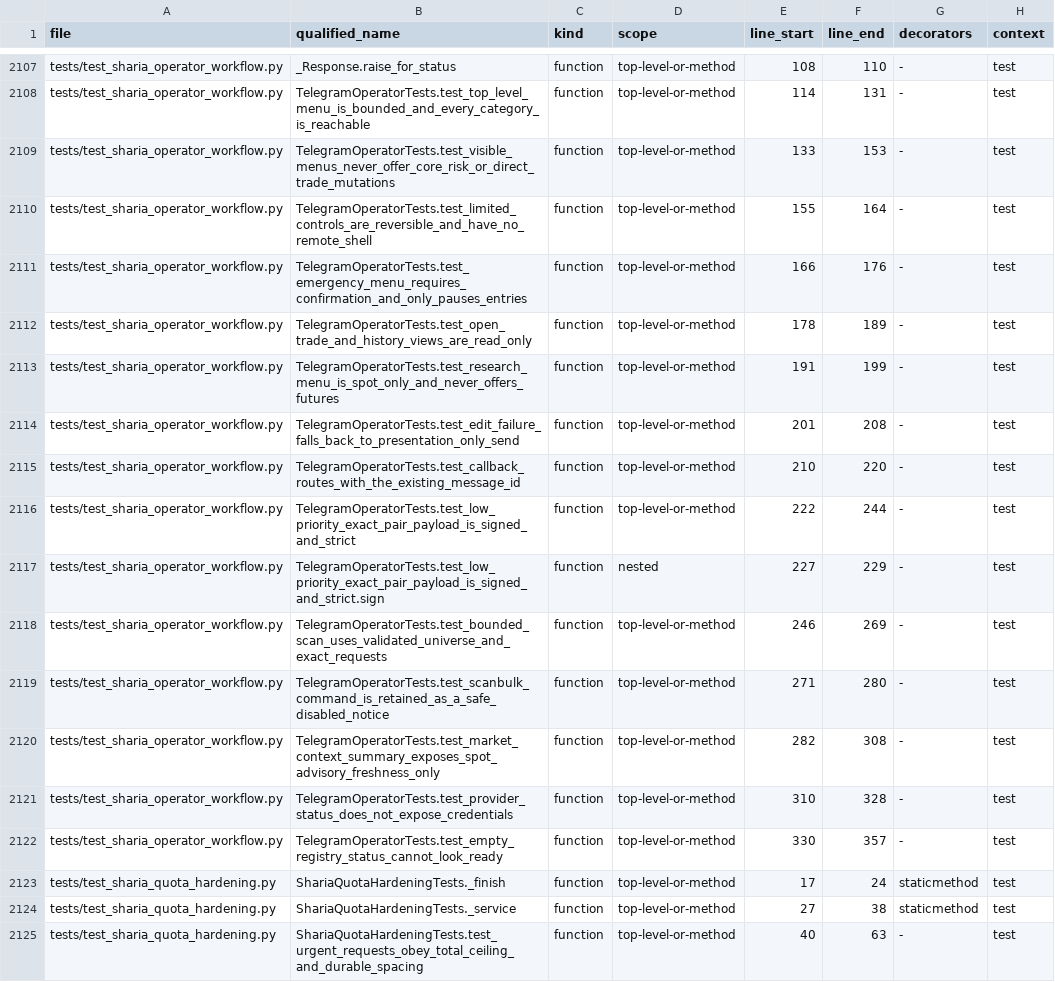
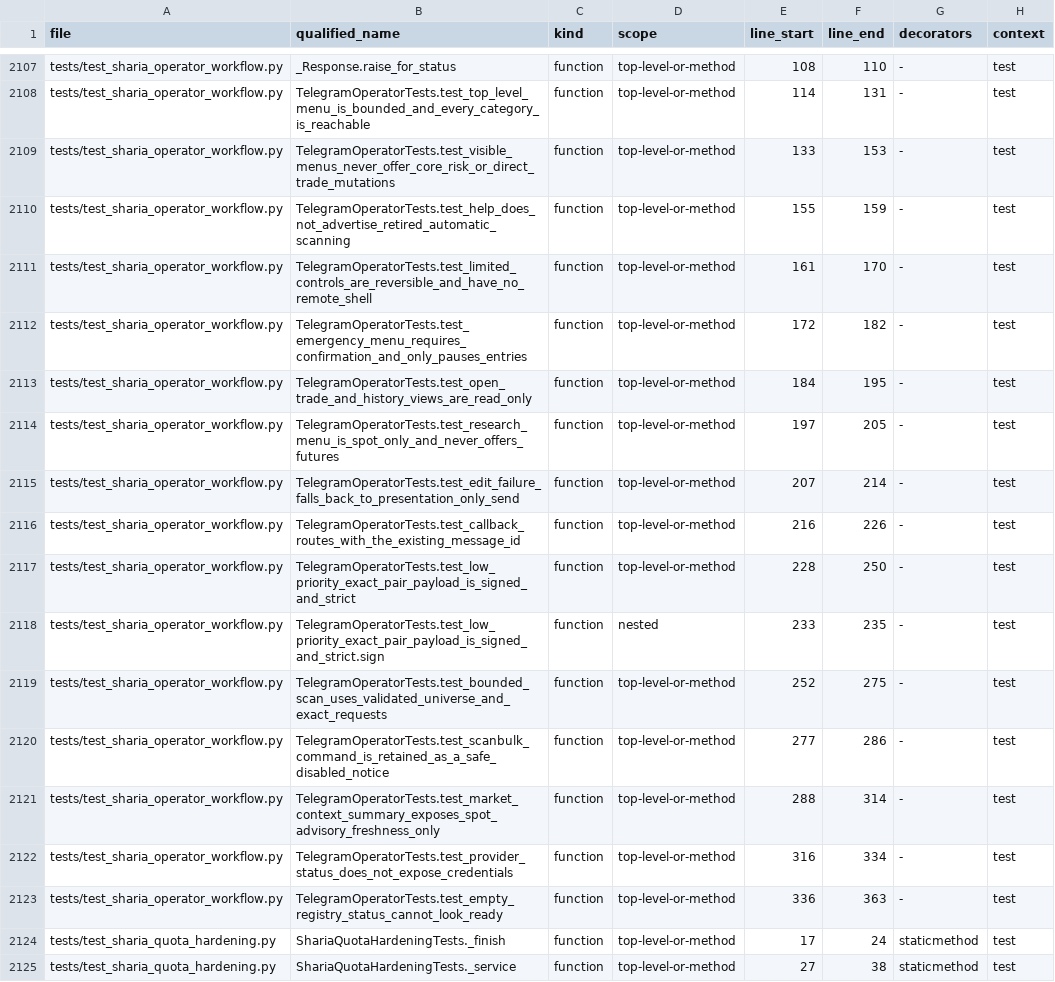
Before and after one commit to asad13-Binana/Binana-Binance-Spot-Trading-Sharia-Compliance-BOT-TestNet, a CSV file: docs/audit/FUNCTION_CALLBACK_LEDGER.csv, drawn as a sheet; only a part is shown, gaps mark what is left out; the shorter side is filled out with more unchanged rows.

Commit message:
Align Telegram help with the manual Sharia registry (#27)
Keep the safe owner menu and documentation consistent with the default manual-registry architecture. Automatic scanning and evidence-card approval remain disabled; protected strategy, execution, risk, Sharia controller, and registry content are unchanged.

```diff
--- a/docs/audit/FUNCTION_CALLBACK_LEDGER.csv
+++ b/docs/audit/FUNCTION_CALLBACK_LEDGER.csv
@@ -2109,15 +2109,16 @@ tests/test_sharia_operator_workflow.py,TelegramOperatorTests.test_top_level_menu
 tests/test_sharia_operator_workflow.py,TelegramOperatorTests.test_visible_menus_never_offer_core_risk_or_direct_trade_mutations,function,top-level-or-method,133,153,-,test
-tests/test_sharia_operator_workflow.py,TelegramOperatorTests.test_limited_controls_are_reversible_and_have_no_remote_shell,function,top-level-or-method,155,164,-,test
-tests/test_sharia_operator_workflow.py,TelegramOperatorTests.test_emergency_menu_requires_confirmation_and_only_pauses_entries,function,top-level-or-method,166,176,-,test
-tests/test_sharia_operator_workflow.py,TelegramOperatorTests.test_open_trade_and_history_views_are_read_only,function,top-level-or-method,178,189,-,test
-tests/test_sharia_operator_workflow.py,TelegramOperatorTests.test_research_menu_is_spot_only_and_never_offers_futures,function,top-level-or-method,191,199,-,test
-tests/test_sharia_operator_workflow.py,TelegramOperatorTests.test_edit_failure_falls_back_to_presentation_only_send,function,top-level-or-method,201,208,-,test
-tests/test_sharia_operator_workflow.py,TelegramOperatorTests.test_callback_routes_with_the_existing_message_id,function,top-level-or-method,210,220,-,test
-tests/test_sharia_operator_workflow.py,TelegramOperatorTests.test_low_priority_exact_pair_payload_is_signed_and_strict,function,top-level-or-method,222,244,-,test
-tests/test_sharia_operator_workflow.py,TelegramOperatorTests.test_low_priority_exact_pair_payload_is_signed_and_strict.sign,function,nested,227,229,-,test
-tests/test_sharia_operator_workflow.py,TelegramOperatorTests.test_bounded_scan_uses_validated_universe_and_exact_requests,function,top-level-or-method,246,269,-,test
-tests/test_sharia_operator_workflow.py,TelegramOperatorTests.test_scanbulk_command_is_retained_as_a_safe_disabled_notice,function,top-level-or-method,271,280,-,test
-tests/test_sharia_operator_workflow.py,TelegramOperatorTests.test_market_context_summary_exposes_spot_advisory_freshness_only,function,top-level-or-method,282,308,-,test
-tests/test_sharia_operator_workflow.py,TelegramOperatorTests.test_provider_status_does_not_expose_credentials,function,top-level-or-method,310,328,-,test
-tests/test_sharia_operator_workflow.py,TelegramOperatorTests.test_empty_registry_status_cannot_look_ready,function,top-level-or-method,330,357,-,test
+tests/test_sharia_operator_workflow.py,TelegramOperatorTests.test_help_does_not_advertise_retired_automatic_scanning,function,top-level-or-method,155,159,-,test
+tests/test_sharia_operator_workflow.py,TelegramOperatorTests.test_limited_controls_are_reversible_and_have_no_remote_shell,function,top-level-or-method,161,170,-,test
+tests/test_sharia_operator_workflow.py,TelegramOperatorTests.test_emergency_menu_requires_confirmation_and_only_pauses_entries,function,top-level-or-method,172,182,-,test
+tests/test_sharia_operator_workflow.py,TelegramOperatorTests.test_open_trade_and_history_views_are_read_only,function,top-level-or-method,184,195,-,test
+tests/test_sharia_operator_workflow.py,TelegramOperatorTests.test_research_menu_is_spot_only_and_never_offers_futures,function,top-level-or-method,197,205,-,test
+tests/test_sharia_operator_workflow.py,TelegramOperatorTests.test_edit_failure_falls_back_to_presentation_only_send,function,top-level-or-method,207,214,-,test
+tests/test_sharia_operator_workflow.py,TelegramOperatorTests.test_callback_routes_with_the_existing_message_id,function,top-level-or-method,216,226,-,test
+tests/test_sharia_operator_workflow.py,TelegramOperatorTests.test_low_priority_exact_pair_payload_is_signed_and_strict,function,top-level-or-method,228,250,-,test
+tests/test_sharia_operator_workflow.py,TelegramOperatorTests.test_low_priority_exact_pair_payload_is_signed_and_strict.sign,function,nested,233,235,-,test
+tests/test_sharia_operator_workflow.py,TelegramOperatorTests.test_bounded_scan_uses_validated_universe_and_exact_requests,function,top-level-or-method,252,275,-,test
+tests/test_sharia_operator_workflow.py,TelegramOperatorTests.test_scanbulk_command_is_retained_as_a_safe_disabled_notice,function,top-level-or-method,277,286,-,test
+tests/test_sharia_operator_workflow.py,TelegramOperatorTests.test_market_context_summary_exposes_spot_advisory_freshness_only,function,top-level-or-method,288,314,-,test
+tests/test_sharia_operator_workflow.py,TelegramOperatorTests.test_provider_status_does_not_expose_credentials,function,top-level-or-method,316,334,-,test
+tests/test_sharia_operator_workflow.py,TelegramOperatorTests.test_empty_registry_status_cannot_look_ready,function,top-level-or-method,336,363,-,test
 tests/test_sharia_quota_hardening.py,ShariaQuotaHardeningTests._finish,function,top-level-or-method,17,24,staticmethod,test
```
Also changed, not shown: docs/audit/FILE_REVIEW_LEDGER.csv, 5 other files.
